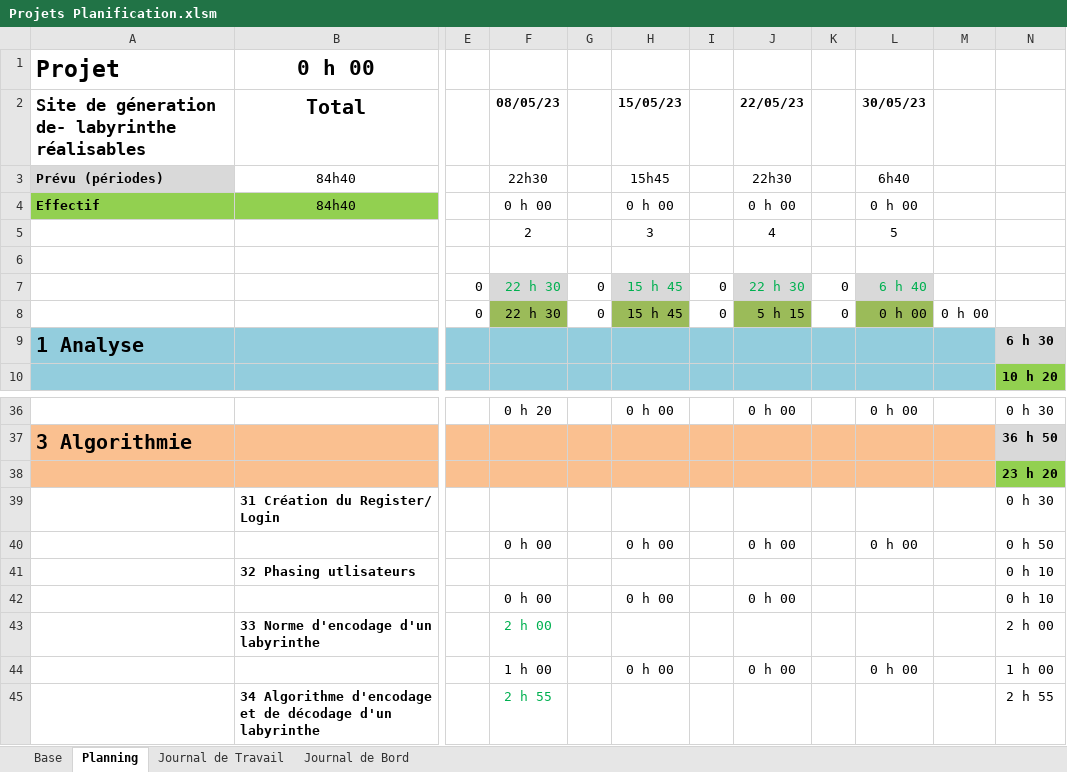
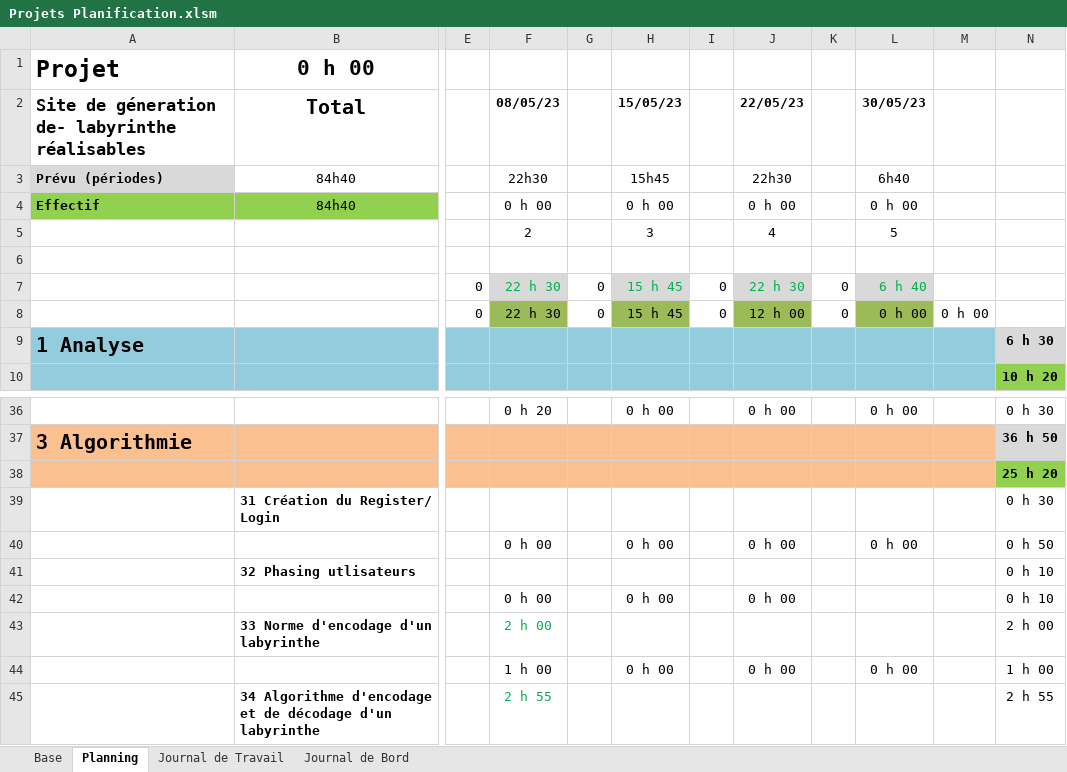
Before and after one commit to PabloZubieta/Tpi, an Excel workbook: Documentation/Projets Planification.xlsm, sheet Planning, drawn as a sheet; only a part is shown, gaps mark what is left out; values as stored, in another font and other column widths than the file's, no borders; conditional formats not drawn; the diff covers the shown part only; the diff names each change by its address in the sheet, - before the commit and + after, or states it on an @@ line.

```diff
--- a/Documentation/Projets Planification.xlsm (sheet Planning)
+++ b/Documentation/Projets Planification.xlsm (sheet Planning)
-J8 (22/05/23): 5 h 15
+J8 (22/05/23): 12 h 00
-N38: 23 h 20
+N38: 25 h 20
```
Also changed, not shown: 12 edited cells elsewhere in this sheet, sheet Journal de Travail, sheet Journal de Bord, 3 other files.
